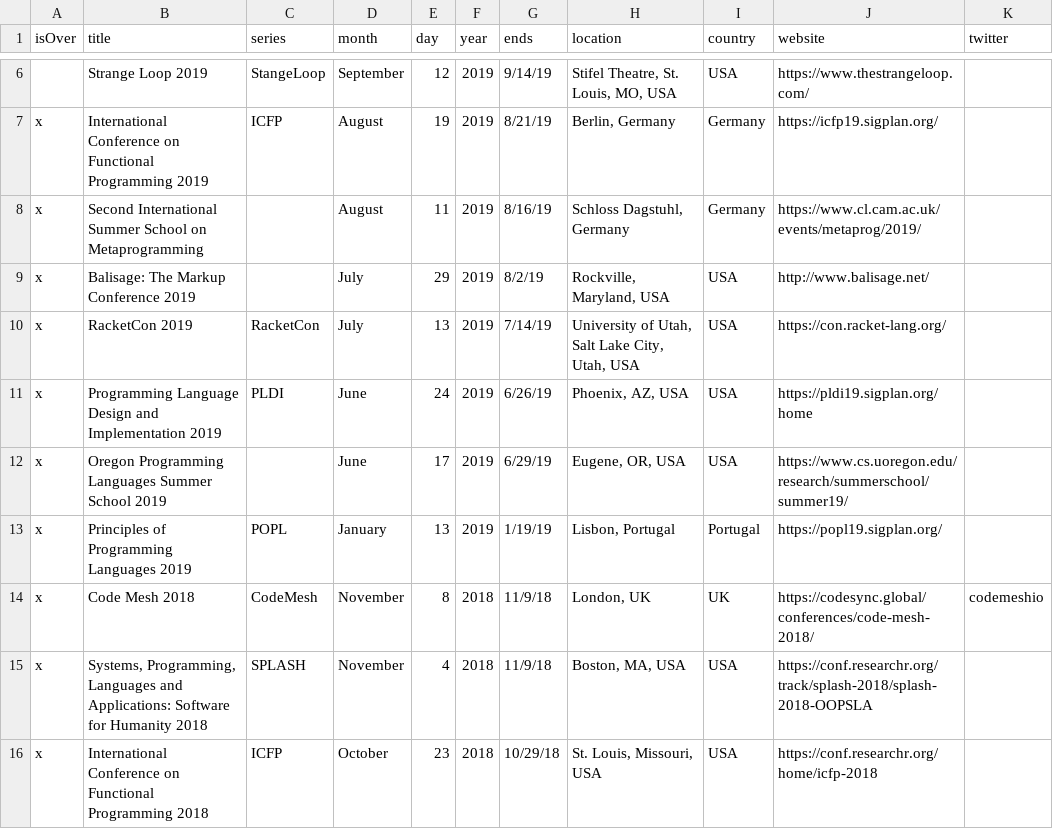
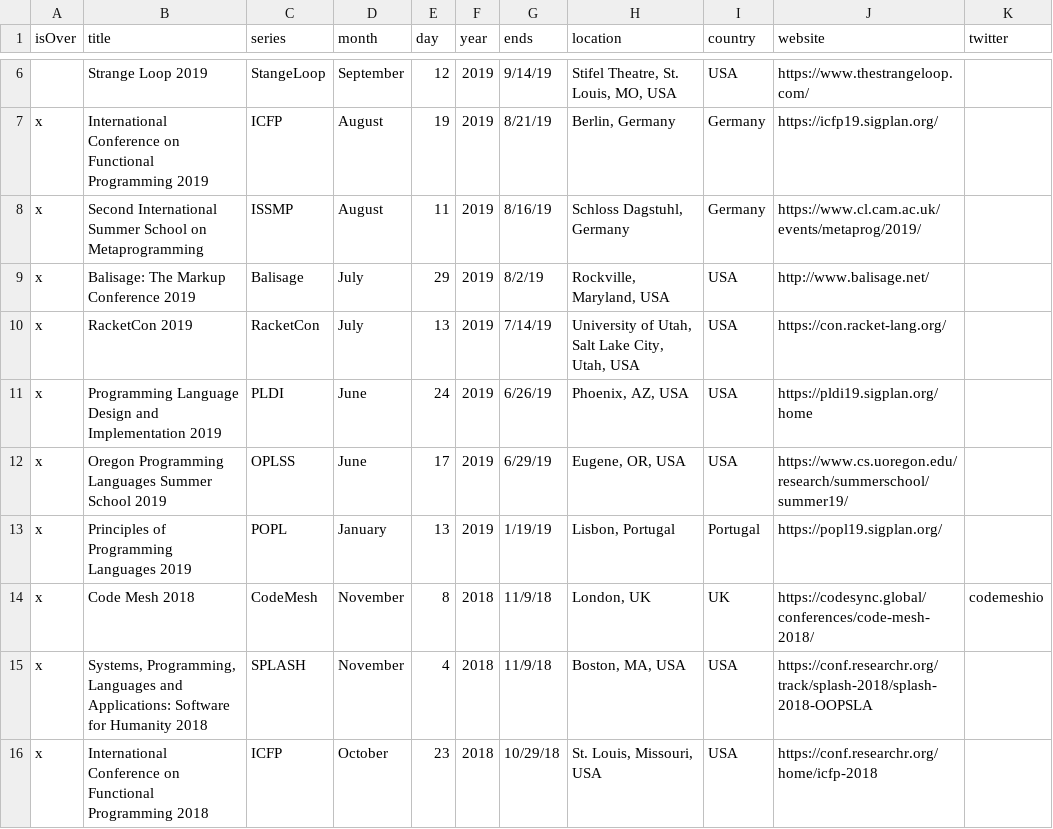
Before and after one commit to Gaetano1611/pldb, a TSV file: calendar.tsv, drawn as a sheet; only a part is shown, gaps mark what is left out.

Commit message:
added missing acronymns

```diff
--- a/calendar.tsv
+++ b/calendar.tsv
@@ -7,7 +7,7 @@ isOver	title	series	month	day	year	ends	location	country	website	twitter
 x	International Conference on Functional Programming 2019	ICFP	August	19	2019	8/21/19	Berlin, Germany	Germany	https://icfp19.sigplan.org/	
-x	Second International Summer School on Metaprogramming		August	11	2019	8/16/19	Schloss Dagstuhl, Germany	Germany	https://www.cl.cam.ac.uk/events/metaprog/2019/	
-x	Balisage: The Markup Conference 2019		July	29	2019	8/2/19	Rockville, Maryland, USA	USA	http://www.balisage.net/	
+x	Second International Summer School on Metaprogramming	ISSMP	August	11	2019	8/16/19	Schloss Dagstuhl, Germany	Germany	https://www.cl.cam.ac.uk/events/metaprog/2019/	
+x	Balisage: The Markup Conference 2019	Balisage	July	29	2019	8/2/19	Rockville, Maryland, USA	USA	http://www.balisage.net/	
 x	RacketCon 2019	RacketCon	July	13	2019	7/14/19	University of Utah, Salt Lake City, Utah, USA	USA	https://con.racket-lang.org/	
 x	Programming Language Design and Implementation 2019	PLDI	June	24	2019	6/26/19	Phoenix, AZ, USA	USA	https://pldi19.sigplan.org/home	
-x	Oregon Programming Languages Summer School 2019		June	17	2019	6/29/19	Eugene, OR, USA	USA	https://www.cs.uoregon.edu/research/summerschool/summer19/	
+x	Oregon Programming Languages Summer School 2019	OPLSS	June	17	2019	6/29/19	Eugene, OR, USA	USA	https://www.cs.uoregon.edu/research/summerschool/summer19/	
 x	Principles of Programming Languages 2019	POPL	January	13	2019	1/19/19	Lisbon, Portugal	Portugal	https://popl19.sigplan.org/	
```
